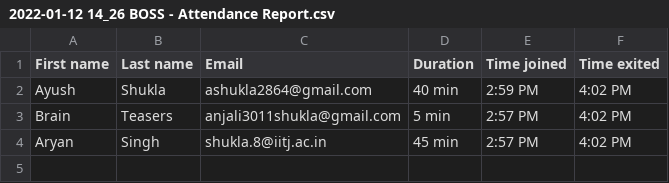
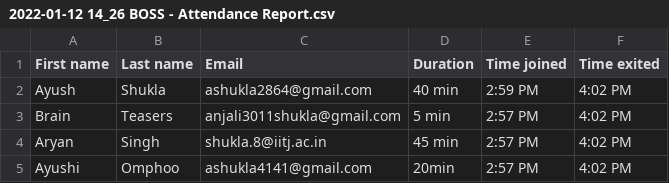
Before and after one commit to aryan0141/TrackMan_Backend, a CSV file: public/2022-01-12 14_26 BOSS - Attendance Report.csv, drawn as a sheet.

```diff
--- a/public/2022-01-12 14_26 BOSS - Attendance Report.csv
+++ b/public/2022-01-12 14_26 BOSS - Attendance Report.csv
@@ -4 +4,2 @@ Brain,Teasers,anjali3011shukla@gmail.com,5 min,2:57 PM,4:02 PM
 Aryan,Singh,shukla.8@iitj.ac.in,45 min,2:57 PM,4:02 PM
+Ayushi,Omphoo,ashukla4141@gmail.com,20min,2:57 PM,4:02 PM
```
Also changed, not shown: 3 other files.
